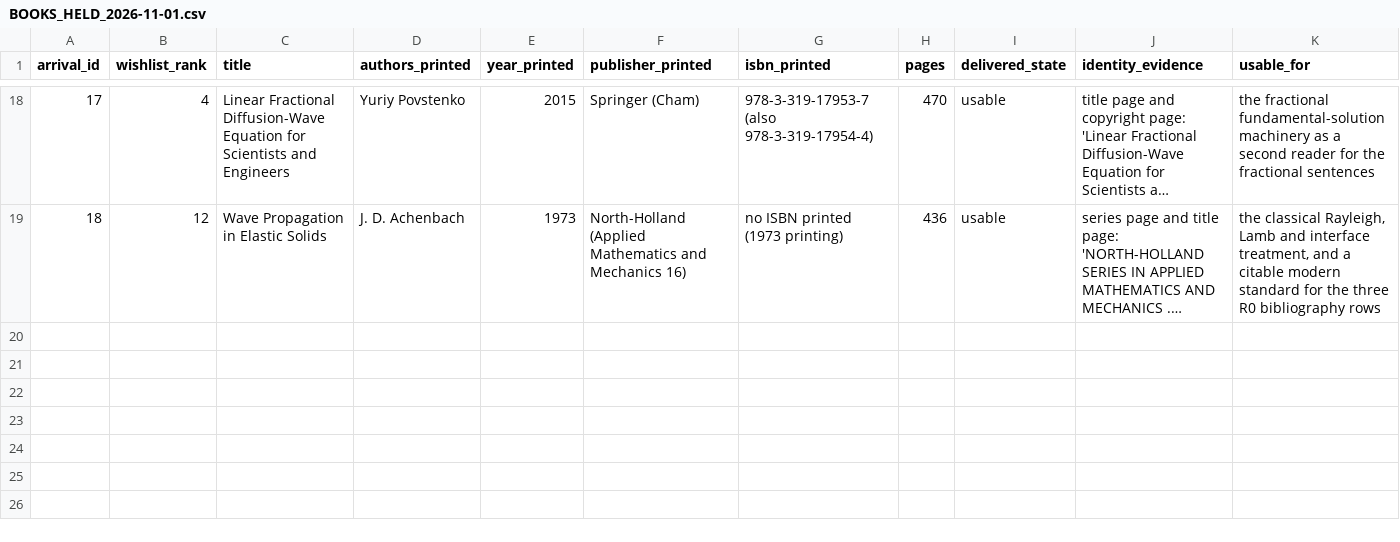
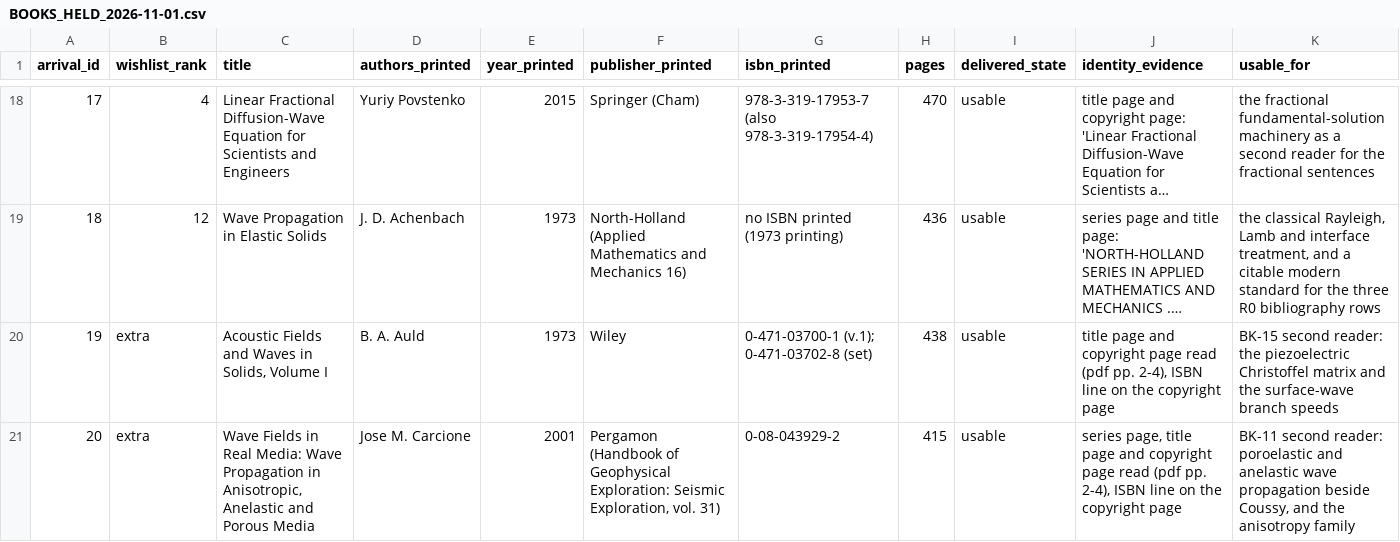
Before and after one commit to vipin-oss/le, a CSV file: paper_v2/arena_deliverables/P3_evidence_claims_B/BOOKS_HELD_2026-11-01.csv, drawn as a sheet; only a part is shown, gaps mark what is left out; long unchanged cells end in …; rows hold the shown columns only; the diff covers the shown part only; the diff names each change by its address in the sheet, - before the commit and + after, or states it on an @@ line.

Commit message:
Step 40: three extras arrive (Auld I, Carcione, Musgrave DjVu) - 21 arrivals, 19 usable, 13 ranks still covered
Co-authored-by: arena-agent <297053741+arena-agent@users.noreply.github.com>

```diff
--- a/paper_v2/arena_deliverables/P3_evidence_claims_B/BOOKS_HELD_2026-11-01.csv
+++ b/paper_v2/arena_deliverables/P3_evidence_claims_B/BOOKS_HELD_2026-11-01.csv
+row 20: 19 | extra | Acoustic Fields and Waves in Solids, Volume I | B. A. Auld | 1973 | Wiley | 0-471-03700-1 (v.1); 0-471-03702-8 (set) | 438 | usable | title page and copyright page read (pdf pp. 2-4), ISBN line on the copyright page | BK-15 second reader: the piezoelectric Christoffel matrix and the surface-wave branch speeds
+row 21: 20 | extra | Wave Fields in Real Media: Wave Propagation in Anisotropic, Anelastic and Porous Media | Jose M. Carcione | 2001 | Pergamon (Handbook of Geophysical Exploration: Seismic Exploration, vol. 31) | 0-08-043929-2 | 415 | usable | series page, title page and copyright page read (pdf pp. 2-4), ISBN line on the copyright page | BK-11 second reader: poroelastic and anelastic wave propagation beside Coussy, and the anisotropy family
```
Also changed, not shown: 1 added row elsewhere in this file, paper_v2/arena_deliverables/RELEASE_MANIFEST_2026-11-01.csv, 3 other files.
